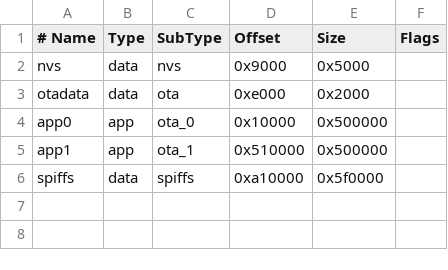
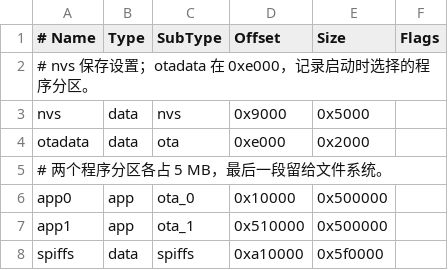
Before and after one commit to limeng0214/inksight, a CSV file: firmware/partitions/waveshare397.csv, drawn as a sheet; the diff names each change by its address in the sheet, - before the commit and + after, or states it on an @@ line.

```diff
--- a/firmware/partitions/waveshare397.csv
+++ b/firmware/partitions/waveshare397.csv
+row 2: # nvs 保存设置；otadata 在 0xe000，记录启动时选择的程序分区。
+row 5: # 两个程序分区各占 5 MB，最后一段留给文件系统。
```
Also changed, not shown: 7 other files.
